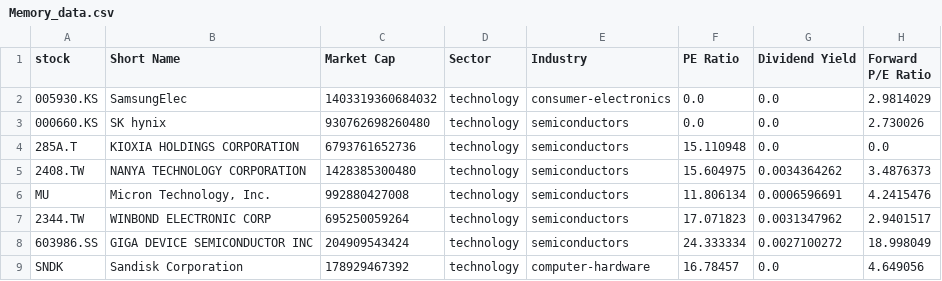
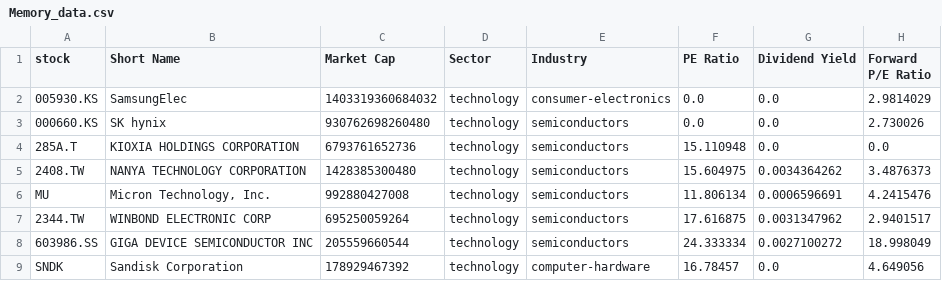
Before and after one commit to chenyicheng2008/sp500-OHLC, a CSV file: data/weekly_reutin/Memory_data.csv, drawn as a sheet; only a part is shown; the diff names each change by its address in the sheet, - before the commit and + after, or states it on an @@ line.

```diff
--- a/data/weekly_reutin/Memory_data.csv
+++ b/data/weekly_reutin/Memory_data.csv
-F7 (PE Ratio): 17.071823
+F7 (PE Ratio): 17.616875
-C8 (Market Cap): 204909543424
+C8 (Market Cap): 205559660544
```
Also changed, not shown: data/weekly_reutin/Memory_ohlc.csv, data/weekly_reutin/SP550_memory_combined.csv, 3 other files.
